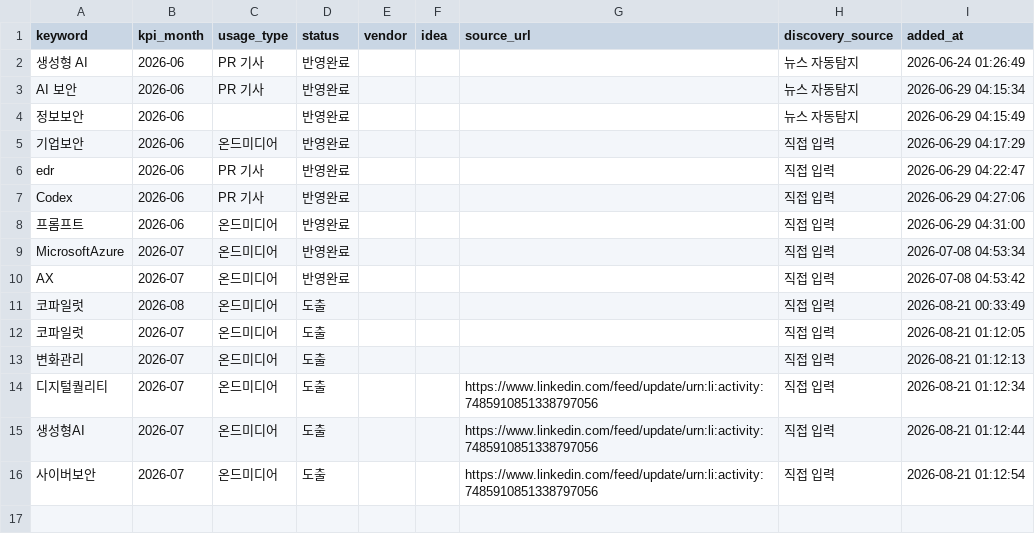
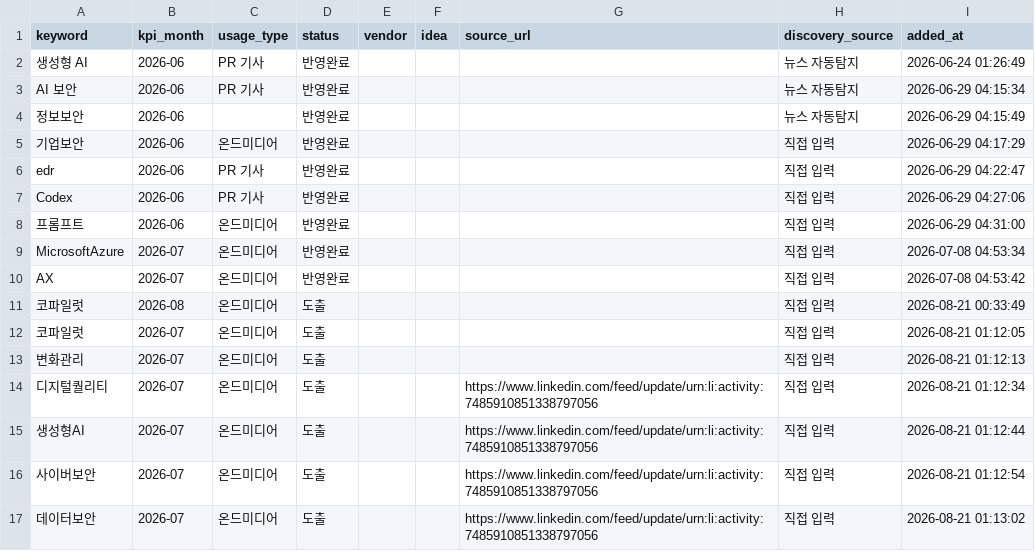
Before and after one commit to reinalee-bot/keyword-dashboard, a CSV file: data/derived_keywords.csv, drawn as a sheet.

Commit message:
키워드 추가: 데이터보안 (2026-07)

```diff
--- a/data/derived_keywords.csv
+++ b/data/derived_keywords.csv
@@ -16 +16,2 @@ AX,2026-07,온드미디어,반영완료,,,,직접 입력,2026-07-08 04:53:42
 사이버보안,2026-07,온드미디어,도출,,,https://www.linkedin.com/feed/update/urn:li:activity:7485910851338797056,직접 입력,2026-08-21 01:12:54
+데이터보안,2026-07,온드미디어,도출,,,https://www.linkedin.com/feed/update/urn:li:activity:7485910851338797056,직접 입력,2026-08-21 01:13:02
```
